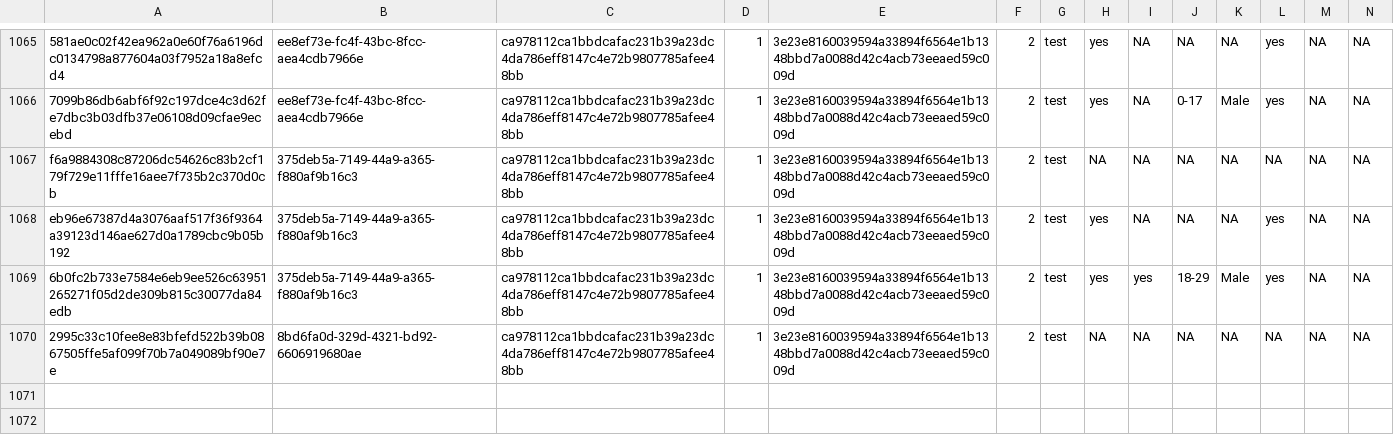
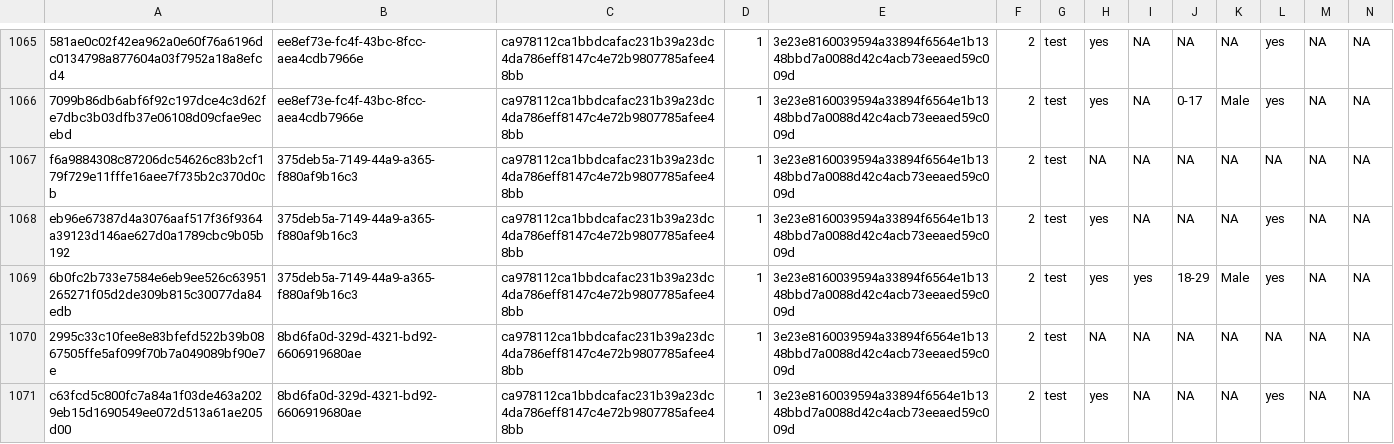
Before and after one commit to kekecsz/transparent-psi-results, a CSV file: tpp_test_results_from_12-7-2018.csv, drawn as a sheet; only a part is shown, gaps mark what is left out; rows hold the shown columns only; the diff names each change by its address in the sheet, - before the commit and + after, or states it on an @@ line.

Commit message:
data received

```diff
--- a/tpp_test_results_from_12-7-2018.csv
+++ b/tpp_test_results_from_12-7-2018.csv
+row 1071: c63fcd5c800fc7a84a1f03de463a2029eb15d1690549ee072d513a61ae205d00 | 8bd6fa0d-329d-4321-bd92-6606919680ae | ca978112ca1bbdcafac231b39a23dc4da786eff8147c4e72b9807785afee48bb | 1 | 3e23e8160039594a33894f6564e1b1348bbd7a0088d42c4acb73eeaed59c009d | 2 | test | yes | NA | NA | NA | yes | NA | NA
```
